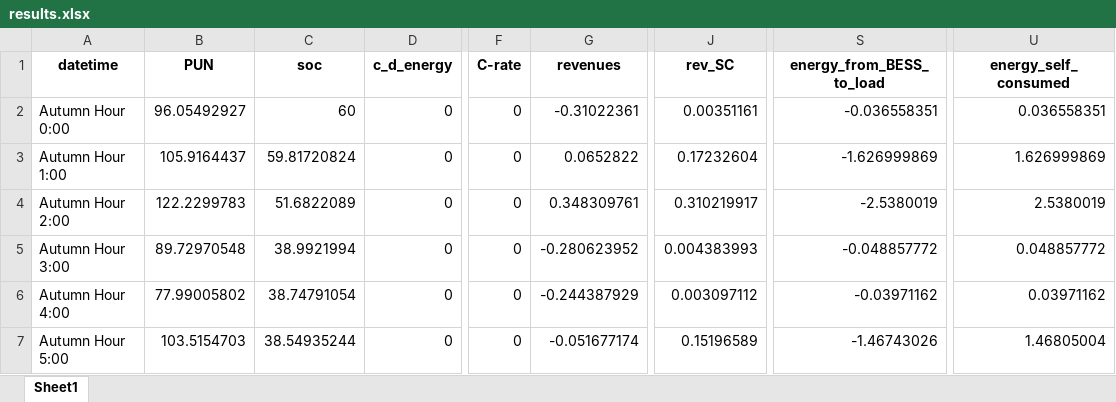
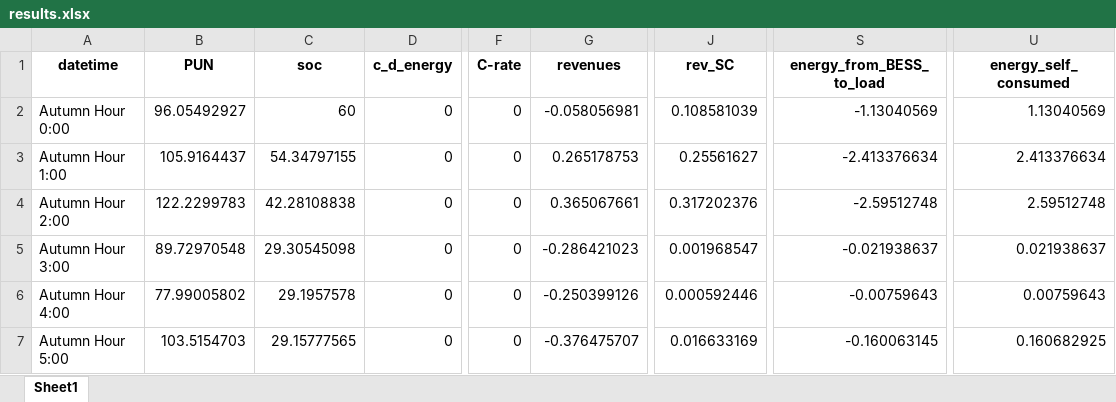
Before and after one commit to LorenzoGiannuzzo/BESS-Optimization, an Excel workbook: data/Output/xlsx/results.xlsx, sheet Sheet1, drawn as a sheet; only a part is shown, gaps mark what is left out; values as stored, in another font and other column widths than the file's, no borders; the diff covers the shown part only; the diff names each change by its address in the sheet, - before the commit and + after, or states it on an @@ line.

```diff
--- a/data/Output/xlsx/results.xlsx (sheet Sheet1)
+++ b/data/Output/xlsx/results.xlsx (sheet Sheet1)
-G2 (revenues): -0.31022361
+G2 (revenues): -0.058056981
-J2 (rev_SC): 0.00351161
+J2 (rev_SC): 0.108581039
-S2 (energy_from_BESS_to_load): -0.036558351
+S2 (energy_from_BESS_to_load): -1.13040569
-U2 (energy_self_consumed): 0.036558351
+U2 (energy_self_consumed): 1.13040569
-C3 (soc): 59.81720824
+C3 (soc): 54.34797155
-G3 (revenues): 0.0652822
+G3 (revenues): 0.265178753
-J3 (rev_SC): 0.17232604
+J3 (rev_SC): 0.25561627
-S3 (energy_from_BESS_to_load): -1.626999869
+S3 (energy_from_BESS_to_load): -2.413376634
-U3 (energy_self_consumed): 1.626999869
+U3 (energy_self_consumed): 2.413376634
-C4 (soc): 51.6822089
+C4 (soc): 42.28108838
-G4 (revenues): 0.348309761
+G4 (revenues): 0.365067661
-J4 (rev_SC): 0.310219917
+J4 (rev_SC): 0.317202376
-S4 (energy_from_BESS_to_load): -2.5380019
+S4 (energy_from_BESS_to_load): -2.59512748
-U4 (energy_self_consumed): 2.5380019
+U4 (energy_self_consumed): 2.59512748
-C5 (soc): 38.9921994
+C5 (soc): 29.30545098
-G5 (revenues): -0.280623952
+G5 (revenues): -0.286421023
-J5 (rev_SC): 0.004383993
+J5 (rev_SC): 0.001968547
-S5 (energy_from_BESS_to_load): -0.048857772
+S5 (energy_from_BESS_to_load): -0.021938637
-U5 (energy_self_consumed): 0.048857772
+U5 (energy_self_consumed): 0.021938637
-C6 (soc): 38.74791054
+C6 (soc): 29.1957578
-G6 (revenues): -0.244387929
+G6 (revenues): -0.250399126
-J6 (rev_SC): 0.003097112
+J6 (rev_SC): 0.000592446
-S6 (energy_from_BESS_to_load): -0.03971162
+S6 (energy_from_BESS_to_load): -0.00759643
-U6 (energy_self_consumed): 0.03971162
+U6 (energy_self_consumed): 0.00759643
-C7 (soc): 38.54935244
+C7 (soc): 29.15777565
-G7 (revenues): -0.051677174
+G7 (revenues): -0.376475707
-J7 (rev_SC): 0.15196589
+J7 (rev_SC): 0.016633169
-S7 (energy_from_BESS_to_load): -1.46743026
+S7 (energy_from_BESS_to_load): -0.160063145
-U7 (energy_self_consumed): 1.46805004
+U7 (energy_self_consumed): 0.160682925
```
Also changed, not shown: 107 edited cells elsewhere in this sheet, 9 other files.
